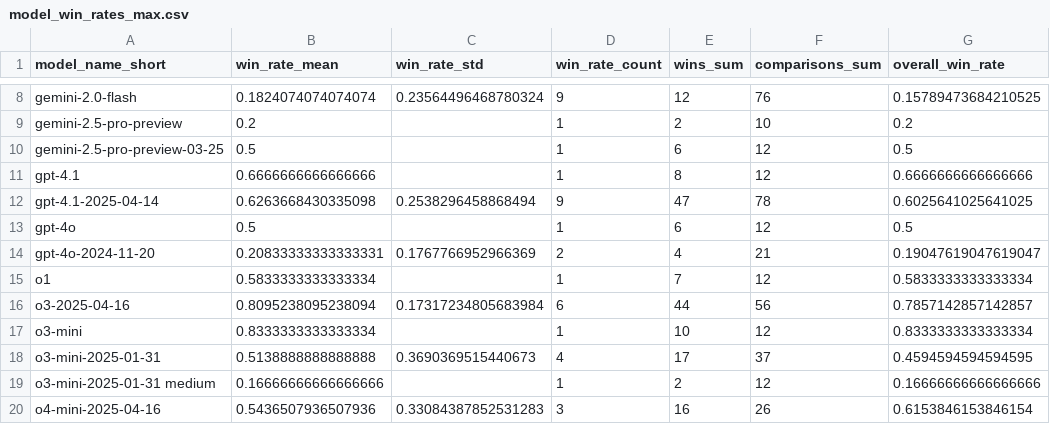
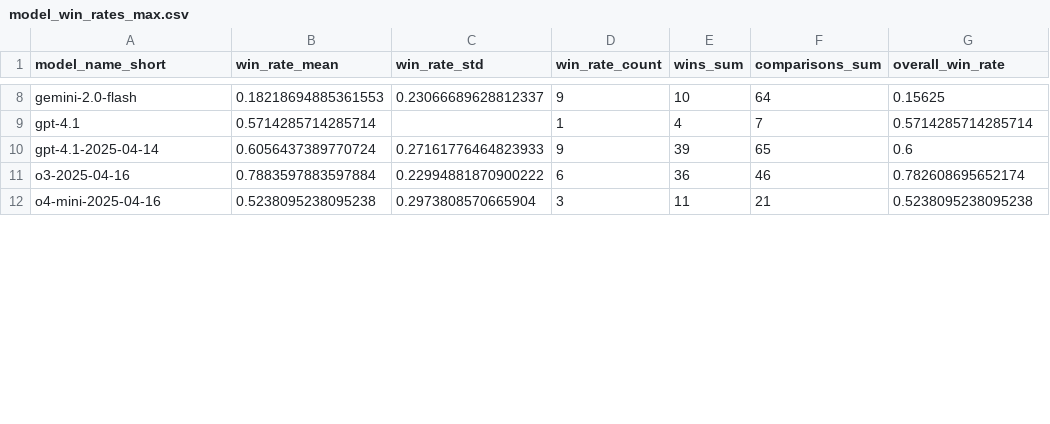
Before and after one commit to vminvsky/hal-analysis, a CSV file: model_win_rates_max.csv, drawn as a sheet; only a part is shown, gaps mark what is left out; removed rows and columns are numbered as before the commit, all else as after; the diff covers the shown part only; the diff names each change by its address in the sheet, - before the commit and + after, or states it on an @@ line.

```diff
--- a/model_win_rates_max.csv
+++ b/model_win_rates_max.csv
-B8 (win_rate_mean): 0.1824074074074074
+B8 (win_rate_mean): 0.18218694885361553
-C8 (win_rate_std): 0.23564496468780324
+C8 (win_rate_std): 0.23066689628812337
-E8 (wins_sum): 12
+E8 (wins_sum): 10
-F8 (comparisons_sum): 76
+F8 (comparisons_sum): 64
-G8 (overall_win_rate): 0.15789473684210525
+G8 (overall_win_rate): 0.15625
-row 9: gemini-2.5-pro-preview | 0.2 |  | 1 | 2 | 10 | 0.2
-row 10: gemini-2.5-pro-preview-03-25 | 0.5 |  | 1 | 6 | 12 | 0.5
-B9 (win_rate_mean): 0.6666666666666666
+B9 (win_rate_mean): 0.5714285714285714
-E9 (wins_sum): 8
+E9 (wins_sum): 4
-F9 (comparisons_sum): 12
+F9 (comparisons_sum): 7
-G9 (overall_win_rate): 0.6666666666666666
+G9 (overall_win_rate): 0.5714285714285714
-B10 (win_rate_mean): 0.6263668430335098
+B10 (win_rate_mean): 0.6056437389770724
-C10 (win_rate_std): 0.2538296458868494
+C10 (win_rate_std): 0.27161776464823933
-E10 (wins_sum): 47
+E10 (wins_sum): 39
-F10 (comparisons_sum): 78
+F10 (comparisons_sum): 65
-G10 (overall_win_rate): 0.6025641025641025
+G10 (overall_win_rate): 0.6
-row 13: gpt-4o | 0.5 |  | 1 | 6 | 12 | 0.5
-row 14: gpt-4o-2024-11-20 | 0.20833333333333331 | 0.1767766952966369 | 2 | 4 | 21 | 0.19047619047619047
-row 15: o1 | 0.5833333333333334 |  | 1 | 7 | 12 | 0.5833333333333334
-B11 (win_rate_mean): 0.8095238095238094
+B11 (win_rate_mean): 0.7883597883597884
-C11 (win_rate_std): 0.17317234805683984
+C11 (win_rate_std): 0.22994881870900222
-E11 (wins_sum): 44
+E11 (wins_sum): 36
-F11 (comparisons_sum): 56
+F11 (comparisons_sum): 46
-G11 (overall_win_rate): 0.7857142857142857
+G11 (overall_win_rate): 0.782608695652174
-row 17: o3-mini | 0.8333333333333334 |  | 1 | 10 | 12 | 0.8333333333333334
-row 18: o3-mini-2025-01-31 | 0.5138888888888888 | 0.3690369515440673 | 4 | 17 | 37 | 0.4594594594594595
-row 19: o3-mini-2025-01-31 medium | 0.16666666666666666 |  | 1 | 2 | 12 | 0.16666666666666666
-B12 (win_rate_mean): 0.5436507936507936
+B12 (win_rate_mean): 0.5238095238095238
-C12 (win_rate_std): 0.33084387852531283
+C12 (win_rate_std): 0.2973808570665904
-E12 (wins_sum): 16
+E12 (wins_sum): 11
-F12 (comparisons_sum): 26
+F12 (comparisons_sum): 21
-G12 (overall_win_rate): 0.6153846153846154
+G12 (overall_win_rate): 0.5238095238095238
```
Also changed, not shown: 1 removed row and 39 edited cells elsewhere in this file, cleaned_all_metrics.csv, data/model_mean_cost.csv, 12 other files.
